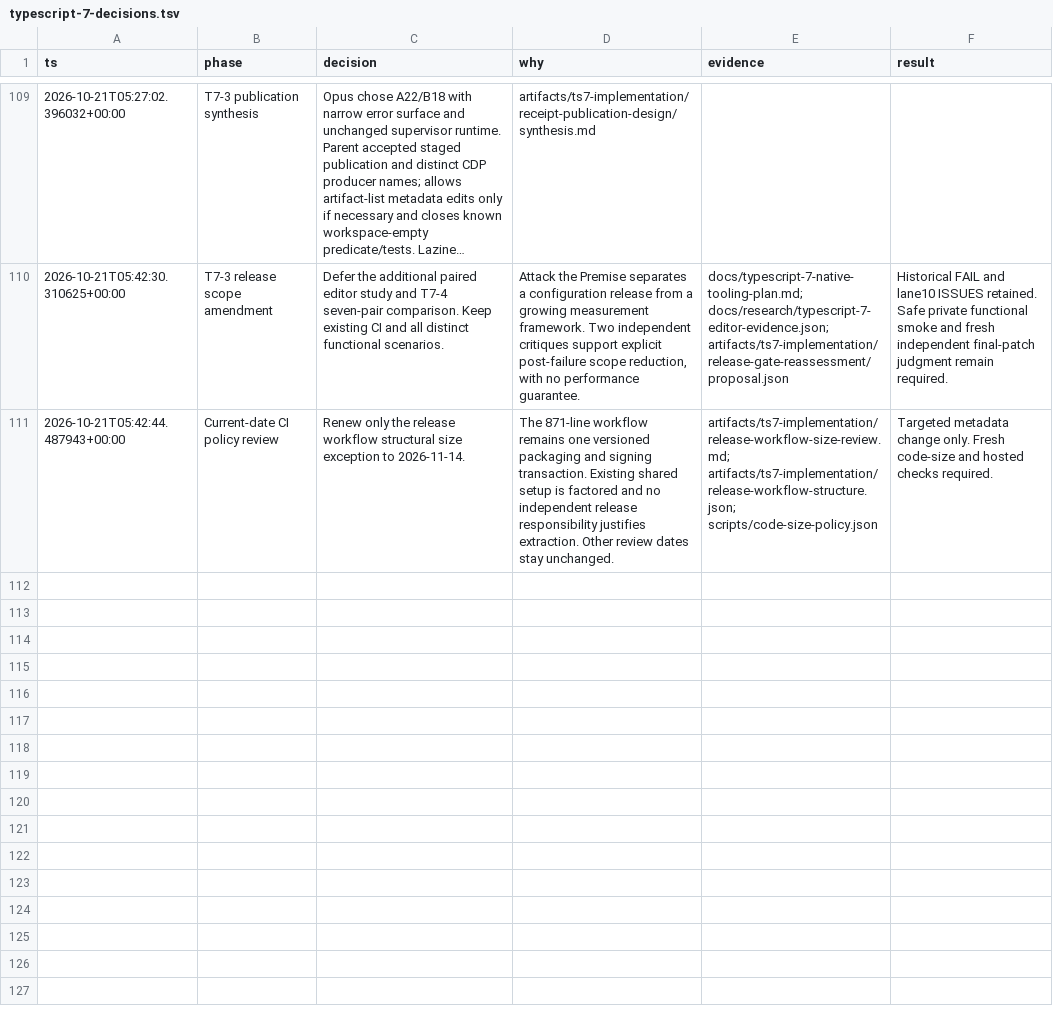
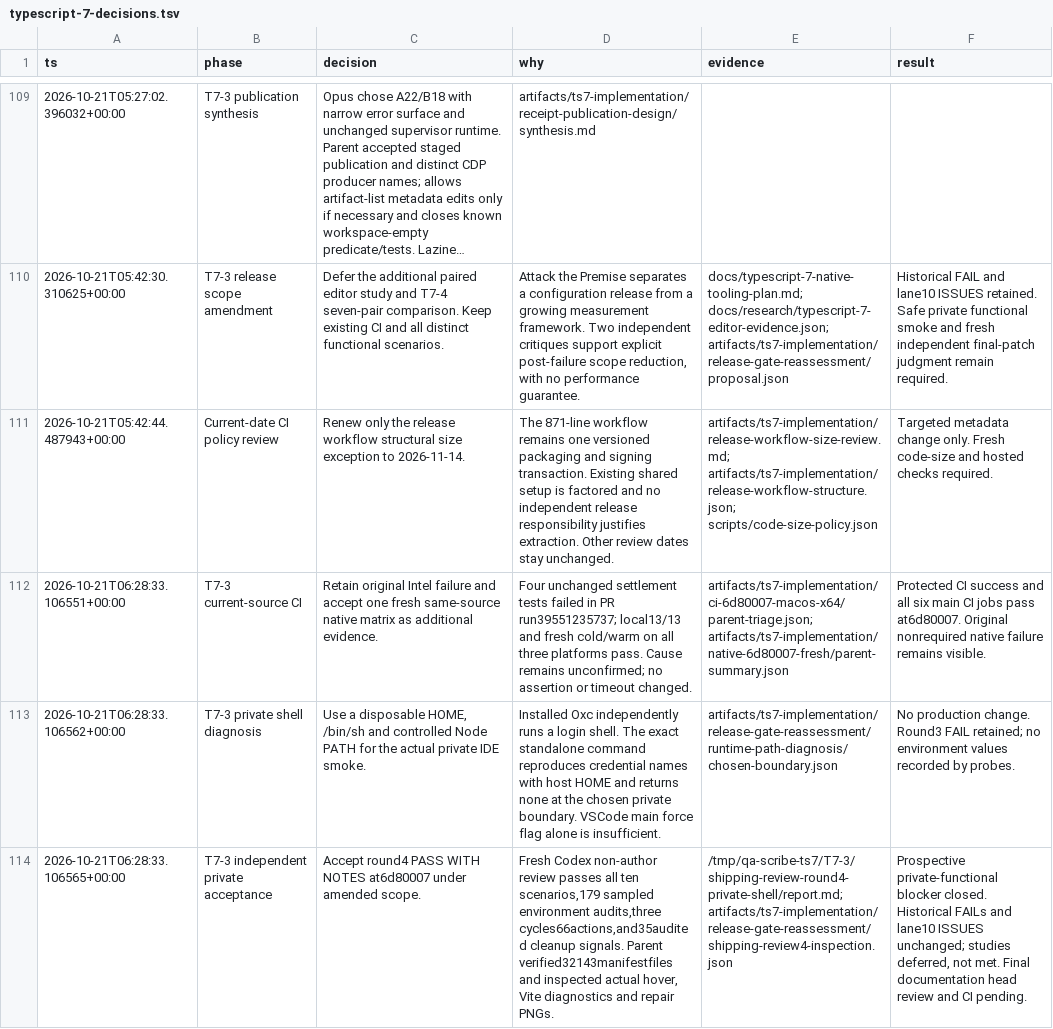
Before and after one commit to ddv1982/qa-scribe, a TSV file: docs/research/typescript-7-decisions.tsv, drawn as a sheet; only a part is shown, gaps mark what is left out; long unchanged cells end in …; the diff names each change by its address in the sheet, - before the commit and + after, or states it on an @@ line.

Commit message:
docs: record private native editor verification

```diff
--- a/docs/research/typescript-7-decisions.tsv
+++ b/docs/research/typescript-7-decisions.tsv
+row 112: 2026-10-21T06:28:33.106551+00:00 | T7-3 current-source CI | Retain original Intel failure and accept one fresh same-source native matrix as additional evidence. | Four unchanged settlement tests failed in PR run39551235737; local13/13 and fresh cold/warm on all three platforms pass. Cause remains unconfirmed; no assertion or timeout changed. | artifacts/ts7-implementation/ci-6d80007-macos-x64/parent-triage.json; artifacts/ts7-implementation/native-6d80007-fresh/parent-summary.json | Protected CI success and all six main CI jobs pass at6d80007. Original nonrequired native failure remains visible.
+row 113: 2026-10-21T06:28:33.106562+00:00 | T7-3 private shell diagnosis | Use a disposable HOME, /bin/sh and controlled Node PATH for the actual private IDE smoke. | Installed Oxc independently runs a login shell. The exact standalone command reproduces credential names with host HOME and returns none at the chosen private boundary. VSCode main force flag alone is insufficient. | artifacts/ts7-implementation/release-gate-reassessment/runtime-path-diagnosis/chosen-boundary.json | No production change. Round3 FAIL retained; no environment values recorded by probes.
+row 114: 2026-10-21T06:28:33.106565+00:00 | T7-3 independent private acceptance | Accept round4 PASS WITH NOTES at6d80007 under amended scope. | Fresh Codex non-author review passes all ten scenarios,179 sampled environment audits,three cycles66actions,and35audited cleanup signals. Parent verified32143manifestfiles and inspected actual hover, Vite diagnostics and repair PNGs. | /tmp/qa-scribe-ts7/T7-3/shipping-review-round4-private-shell/report.md; artifacts/ts7-implementation/release-gate-reassessment/shipping-review4-inspection.json | Prospective private-functional blocker closed. Historical FAILs and lane10 ISSUES unchanged; studies deferred, not met. Final documentation head review and CI pending.
```
Also changed, not shown: 2 other files.
